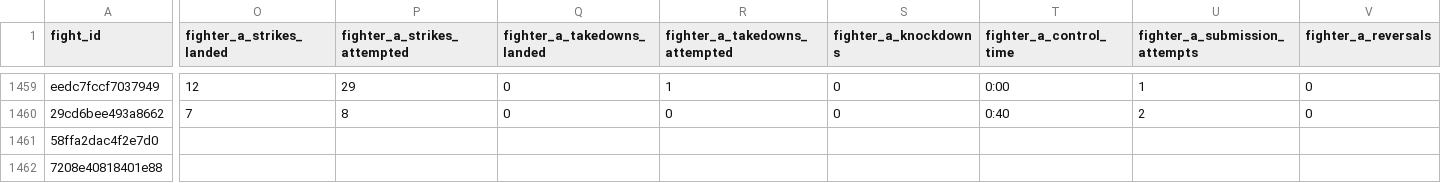
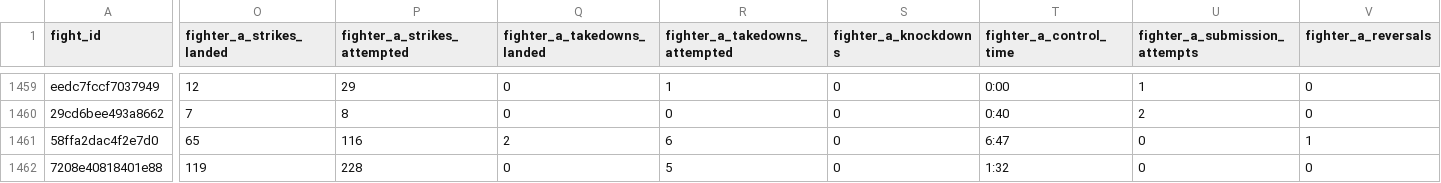
Before and after one commit to KevinVillalobos/UFCelo, a CSV file: data/fights_lightweight.csv, drawn as a sheet; only a part is shown, gaps mark what is left out; the diff covers the shown part only; the diff names each change by its address in the sheet, - before the commit and + after, or states it on an @@ line.

```diff
--- a/data/fights_lightweight.csv
+++ b/data/fights_lightweight.csv
-O1461 (fighter_a_strikes_landed): (empty)
+O1461 (fighter_a_strikes_landed): 65
-P1461 (fighter_a_strikes_attempted): (empty)
+P1461 (fighter_a_strikes_attempted): 116
-Q1461 (fighter_a_takedowns_landed): (empty)
+Q1461 (fighter_a_takedowns_landed): 2
-R1461 (fighter_a_takedowns_attempted): (empty)
+R1461 (fighter_a_takedowns_attempted): 6
-S1461:S1462 (fighter_a_knockdowns): (empty)
+S1461:S1462 (fighter_a_knockdowns): 0
-T1461 (fighter_a_control_time): (empty)
+T1461 (fighter_a_control_time): 6:47
-U1461:U1462 (fighter_a_submission_attempts): (empty)
+U1461:U1462 (fighter_a_submission_attempts): 0
-V1461 (fighter_a_reversals): (empty)
+V1461 (fighter_a_reversals): 1
-O1462 (fighter_a_strikes_landed): (empty)
+O1462 (fighter_a_strikes_landed): 119
-P1462 (fighter_a_strikes_attempted): (empty)
+P1462 (fighter_a_strikes_attempted): 228
-Q1462 (fighter_a_takedowns_landed): (empty)
+Q1462 (fighter_a_takedowns_landed): 0
-R1462 (fighter_a_takedowns_attempted): (empty)
+R1462 (fighter_a_takedowns_attempted): 5
-T1462 (fighter_a_control_time): (empty)
+T1462 (fighter_a_control_time): 1:32
-V1462 (fighter_a_reversals): (empty)
+V1462 (fighter_a_reversals): 0
```
Also changed, not shown: 96 edited cells elsewhere in this file, data/fights_bantamweight.csv, data/fights_featherweight.csv, 39 other files.
